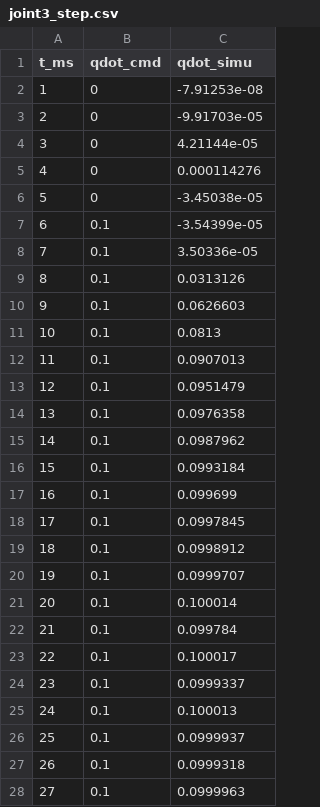
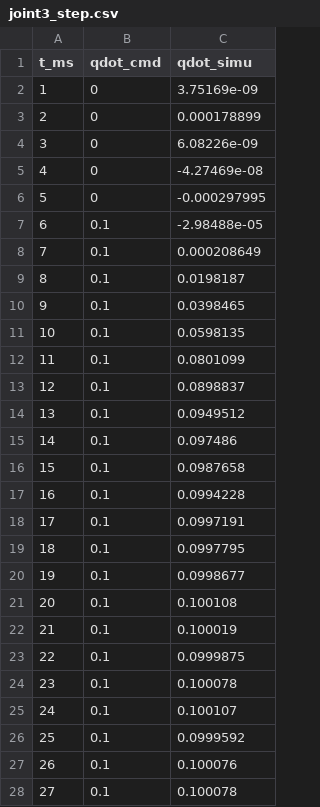
Before and after one commit to lucasmusumeci/Networked-Robotic-Arm-Control, a CSV file: identification/joint3_step.csv, drawn as a sheet; only a part is shown; the diff covers the shown part only.

```diff
--- a/identification/joint3_step.csv
+++ b/identification/joint3_step.csv
@@ -1,28 +1,28 @@
 t_ms,qdot_cmd,qdot_simu
-1,0,-7.91253e-08
-2,0,-9.91703e-05
-3,0,4.21144e-05
-4,0,0.000114276
-5,0,-3.45038e-05
-6,0.1,-3.54399e-05
-7,0.1,3.50336e-05
-8,0.1,0.0313126
-9,0.1,0.0626603
-10,0.1,0.0813
-11,0.1,0.0907013
-12,0.1,0.0951479
-13,0.1,0.0976358
-14,0.1,0.0987962
-15,0.1,0.0993184
-16,0.1,0.099699
-17,0.1,0.0997845
-18,0.1,0.0998912
-19,0.1,0.0999707
-20,0.1,0.100014
-21,0.1,0.099784
-22,0.1,0.100017
-23,0.1,0.0999337
-24,0.1,0.100013
-25,0.1,0.0999937
-26,0.1,0.0999318
-27,0.1,0.0999963
+1,0,3.75169e-09
+2,0,0.000178899
+3,0,6.08226e-09
+4,0,-4.27469e-08
+5,0,-0.000297995
+6,0.1,-2.98488e-05
+7,0.1,0.000208649
+8,0.1,0.0198187
+9,0.1,0.0398465
+10,0.1,0.0598135
+11,0.1,0.0801099
+12,0.1,0.0898837
+13,0.1,0.0949512
+14,0.1,0.097486
+15,0.1,0.0987658
+16,0.1,0.0994228
+17,0.1,0.0997191
+18,0.1,0.0997795
+19,0.1,0.0998677
+20,0.1,0.100108
+21,0.1,0.100019
+22,0.1,0.0999875
+23,0.1,0.100078
+24,0.1,0.100107
+25,0.1,0.0999592
+26,0.1,0.100076
+27,0.1,0.100078
```
Also changed, not shown: 18 edited cells elsewhere in this file, identification/joint1_step.csv, identification/joint2_step.csv, 21 other files.
